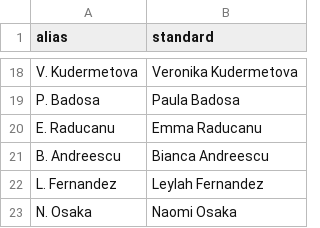
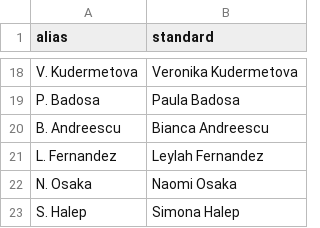
Before and after one commit to iincincible/P1v2, a CSV file: configs/player_aliases.csv, drawn as a sheet; only a part is shown, gaps mark what is left out; the shorter side is filled out with more unchanged rows; the diff names each change by its address in the sheet, - before the commit and + after, or states it on an @@ line.

```diff
--- a/configs/player_aliases.csv
+++ b/configs/player_aliases.csv
-row 20: E. Raducanu | Emma Raducanu
```
Also changed, not shown: 54 other files.
